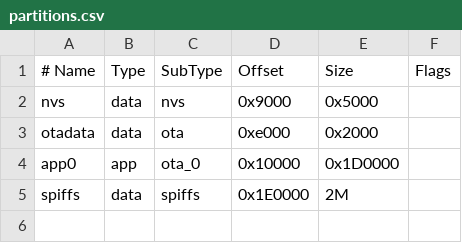
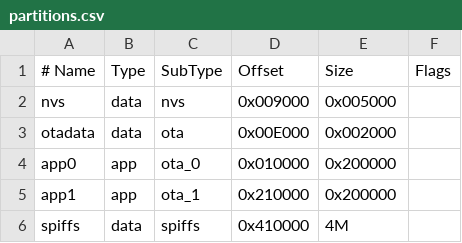
Before and after one commit to ads-veltium/v-f-b-e-7, a CSV file: pio/VeltiumChargerRCS/partitions.csv, drawn as a sheet.

```diff
--- a/pio/VeltiumChargerRCS/partitions.csv
+++ b/pio/VeltiumChargerRCS/partitions.csv
@@ -1,5 +1,6 @@
 # Name,   Type, SubType, Offset,  Size, Flags
-nvs,      data, nvs,     0x9000,  0x5000,
-otadata,  data, ota,     0xe000,  0x2000,
-app0,     app,  ota_0,   0x10000, 0x1D0000,
-spiffs,   data, spiffs,  0x1E0000,2M,
+nvs,      data, nvs,     0x009000,  0x005000,
+otadata,  data, ota,     0x00E000,  0x002000,
+app0,     app,  ota_0,   0x010000,  0x200000,
+app1,     app,  ota_1,   0x210000,  0x200000,
+spiffs,   data, spiffs,  0x410000,  4M,
```
Also changed, not shown: 17 other files.
